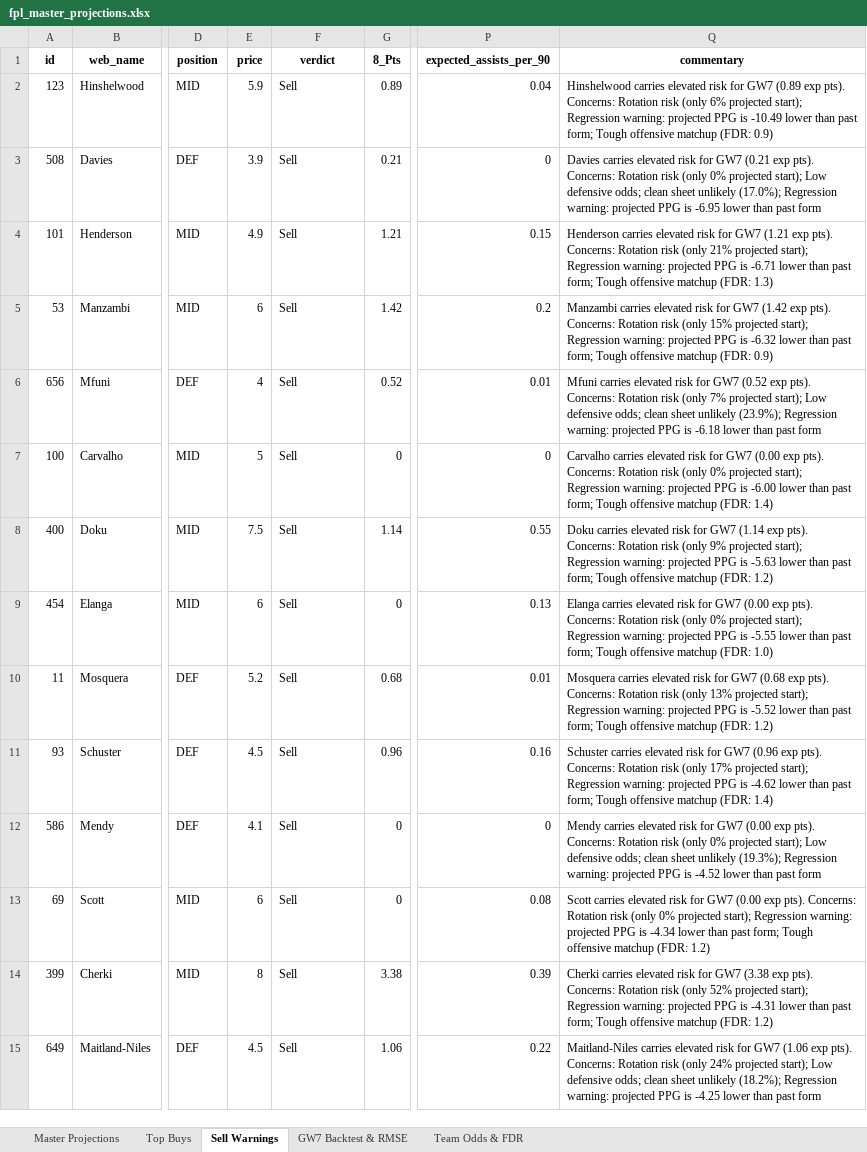
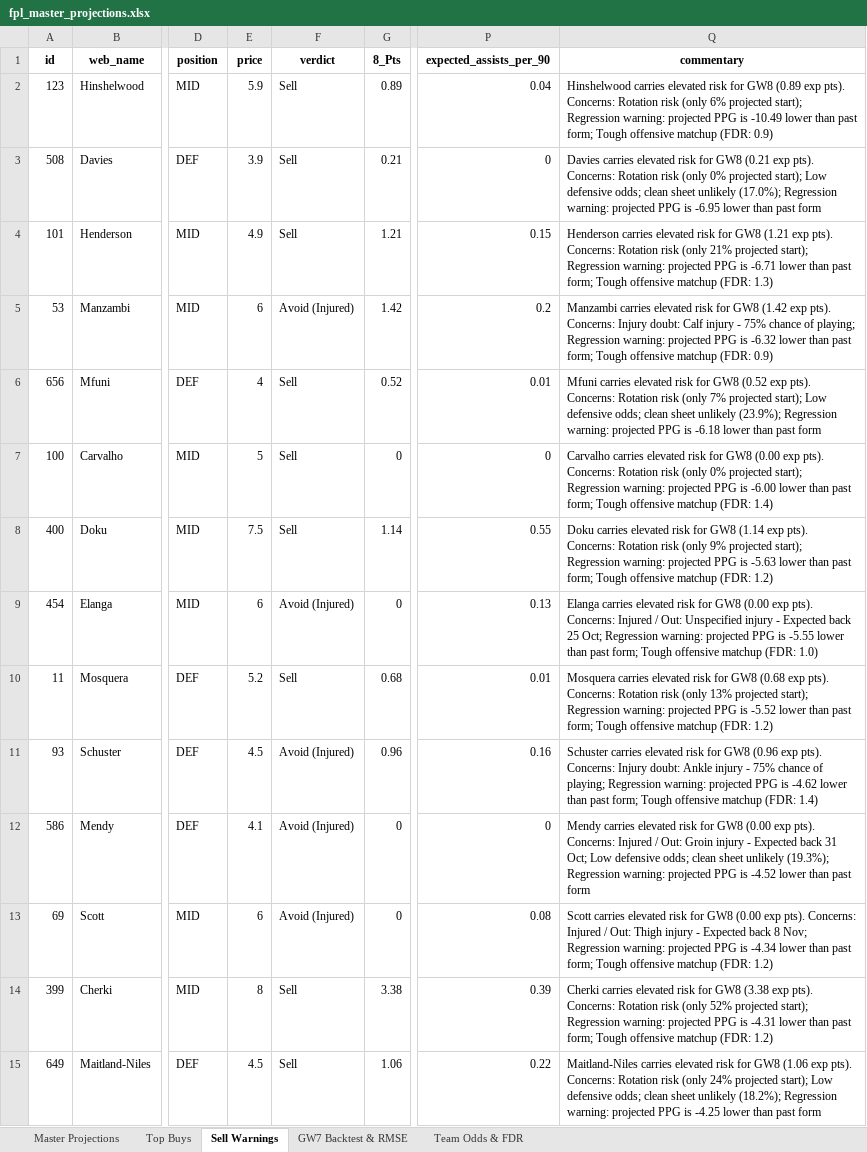
Before and after one commit to haydencordeiro/tempfpl, an Excel workbook: data/fpl_master_projections.xlsx, sheet Sell Warnings, drawn as a sheet; only a part is shown, gaps mark what is left out; values as stored, in another font and other column widths than the file's, no borders; the diff covers the shown part only; the diff names each change by its address in the sheet, - before the commit and + after, or states it on an @@ line.

Commit message:
Update injury status visibility and Saka 50% doubt annotations

```diff
--- a/data/fpl_master_projections.xlsx (sheet Sell Warnings)
+++ b/data/fpl_master_projections.xlsx (sheet Sell Warnings)
-Q2 (commentary): …risk for GW7 (0.89 exp…
+Q2 (commentary): …risk for GW8 (0.89 exp…
-Q3 (commentary): …risk for GW7 (0.21 exp…
+Q3 (commentary): …risk for GW8 (0.21 exp…
-Q4 (commentary): …risk for GW7 (1.21 exp…
+Q4 (commentary): …risk for GW8 (1.21 exp…
-F5 (verdict): Sell
+F5 (verdict): Avoid (Injured)
-Q5 (commentary): …risk for GW7 (1.42 exp pts). Concerns: Rotation risk (only 15% projected start); Regression warning:…
+Q5 (commentary): …risk for GW8 (1.42 exp pts). Concerns: Injury doubt: Calf injury - 75% chance of playing; Regression warning:…
-Q6 (commentary): …risk for GW7 (0.52 exp…
+Q6 (commentary): …risk for GW8 (0.52 exp…
-Q7 (commentary): …risk for GW7 (0.00 exp…
+Q7 (commentary): …risk for GW8 (0.00 exp…
-Q8 (commentary): …risk for GW7 (1.14 exp…
+Q8 (commentary): …risk for GW8 (1.14 exp…
-F9 (verdict): Sell
+F9 (verdict): Avoid (Injured)
-Q9 (commentary): …risk for GW7 (0.00 exp pts). Concerns: Rotation risk (only 0% projected start); Regression warning:…
+Q9 (commentary): …risk for GW8 (0.00 exp pts). Concerns: Injured / Out: Unspecified injury - Expected back 25 Oct; Regression warning:…
-Q10 (commentary): …risk for GW7 (0.68 exp…
+Q10 (commentary): …risk for GW8 (0.68 exp…
-F11:F13 (verdict): Sell
+F11:F13 (verdict): Avoid (Injured)
-Q11 (commentary): …risk for GW7 (0.96 exp pts). Concerns: Rotation risk (only 17% projected start); Regression warning:…
+Q11 (commentary): …risk for GW8 (0.96 exp pts). Concerns: Injury doubt: Ankle injury - 75% chance of playing; Regression warning:…
-Q12 (commentary): …risk for GW7 (0.00 exp pts). Concerns: Rotation risk (only 0% projected start); Low defensive…
+Q12 (commentary): …risk for GW8 (0.00 exp pts). Concerns: Injured / Out: Groin injury - Expected back 31 Oct; Low defensive…
-Q13 (commentary): …risk for GW7 (0.00 exp pts). Concerns: Rotation risk (only 0% projected start); Regression warning:…
+Q13 (commentary): …risk for GW8 (0.00 exp pts). Concerns: Injured / Out: Thigh injury - Expected back 8 Nov; Regression warning:…
-Q14 (commentary): …risk for GW7 (3.38 exp…
+Q14 (commentary): …risk for GW8 (3.38 exp…
-Q15 (commentary): …risk for GW7 (1.06 exp…
+Q15 (commentary): …risk for GW8 (1.06 exp…
```
Also changed, not shown: 19 edited cells elsewhere in this sheet, sheet Master Projections, sheet Top Buys, 2 other files.
